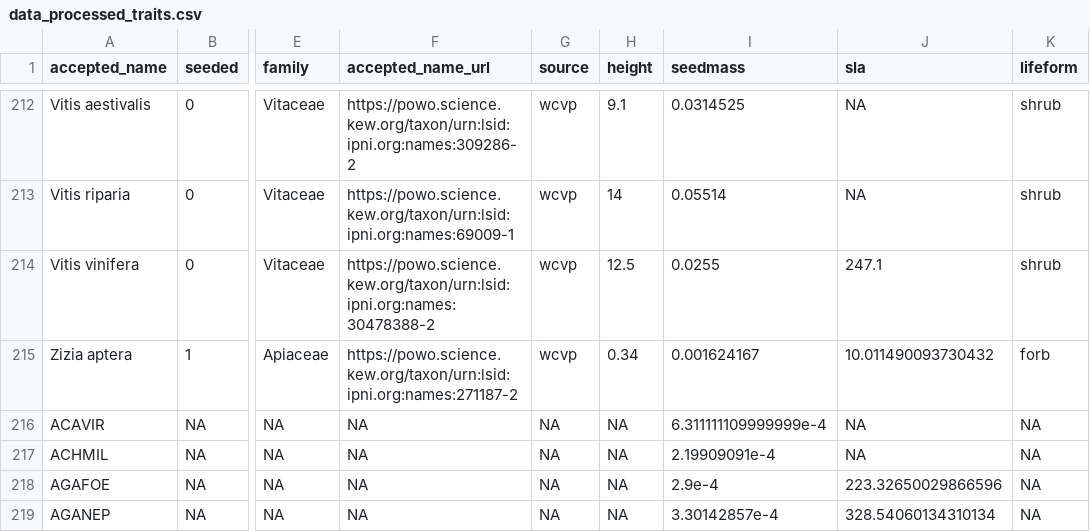
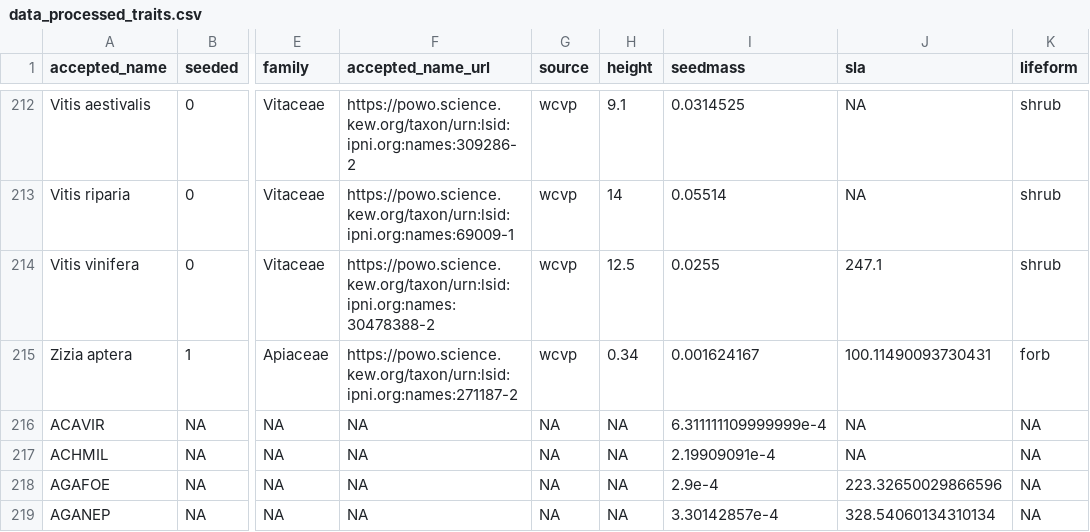
Before and after one commit to markus1bauer/2025_greeen_prairie, a CSV file: data/processed/data_processed_traits.csv, drawn as a sheet; only a part is shown, gaps mark what is left out; the diff covers the shown part only; the diff names each change by its address in the sheet, - before the commit and + after, or states it on an @@ line.

```diff
--- a/data/processed/data_processed_traits.csv
+++ b/data/processed/data_processed_traits.csv
-J215 (sla): 10.011490093730432
+J215 (sla): 100.11490093730431
```
Also changed, not shown: 6 edited cells elsewhere in this file, 1 other file.
